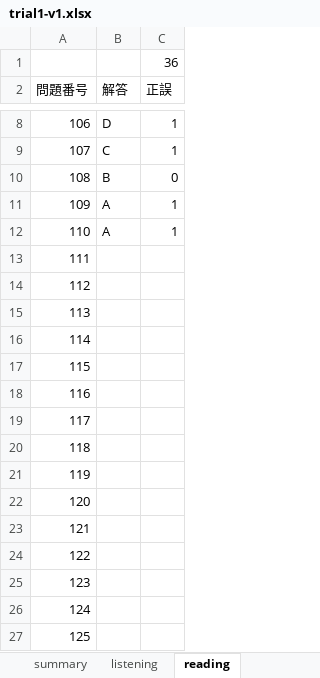
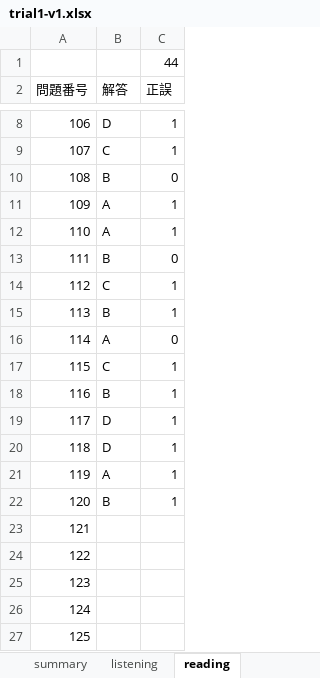
Before and after one commit to Shinichi0713/english-study, an Excel workbook: toeic-test-v4/trial1-v1.xlsx, sheet reading, drawn as a sheet; only a part is shown, gaps mark what is left out; values as stored, in another font and other column widths than the file's, no borders; the diff names each change by its address in the sheet, - before the commit and + after, or states it on an @@ line.

```diff
--- a/toeic-test-v4/trial1-v1.xlsx (sheet reading)
+++ b/toeic-test-v4/trial1-v1.xlsx (sheet reading)
-C1 (正誤): 36
+C1 (正誤): 44
-B13 (解答): (empty)
+B13 (解答): B
-C13 (正誤): (empty)
+C13 (正誤): 0
-B14 (解答): (empty)
+B14 (解答): C
-C14:C15 (正誤): (empty)
+C14:C15 (正誤): 1
-B15 (解答): (empty)
+B15 (解答): B
-B16 (解答): (empty)
+B16 (解答): A
-C16 (正誤): (empty)
+C16 (正誤): 0
-B17 (解答): (empty)
+B17 (解答): C
-C17:C22 (正誤): (empty)
+C17:C22 (正誤): 1
-B18 (解答): (empty)
+B18 (解答): B
-B19:B20 (解答): (empty)
+B19:B20 (解答): D
-B21 (解答): (empty)
+B21 (解答): A
-B22 (解答): (empty)
+B22 (解答): B
```
Also changed, not shown: sheet listening, sheet summary.
